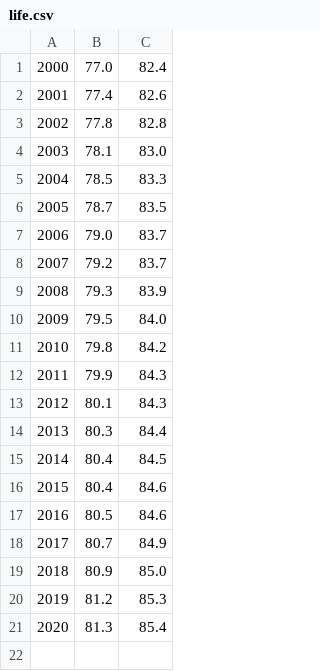
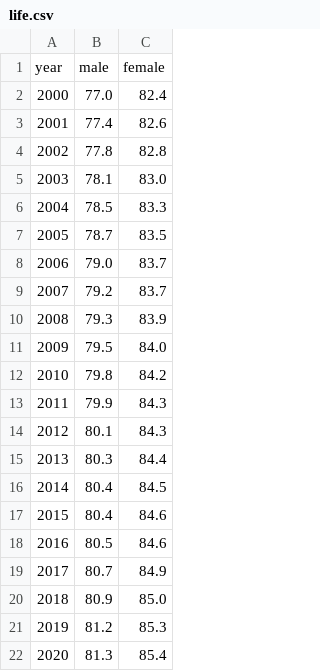
Before and after one commit to Vive0017/AustraliaIncome, a CSV file: life.csv, drawn as a sheet.

Commit message:
Add files via upload

```diff
--- a/life.csv
+++ b/life.csv
@@ -1 +1,2 @@
+year;male;female
 2000;77.0;82.4
```
